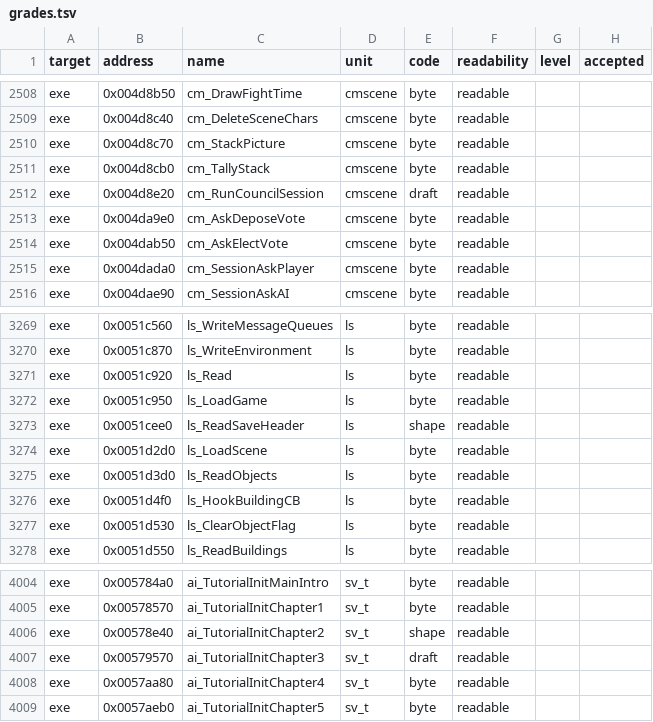
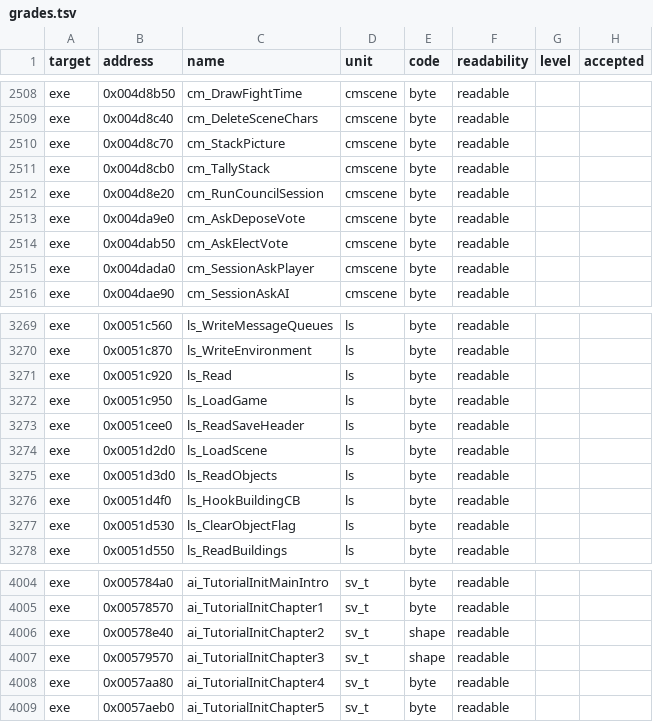
Before and after one commit to guildhaus/reguild, a TSV file: ledger/grades.tsv, drawn as a sheet; only a part is shown, gaps mark what is left out.

```diff
--- a/ledger/grades.tsv
+++ b/ledger/grades.tsv
@@ -2511,3 +2511,3 @@ exe	0x004d8c70	cm_StackPicture	cmscene	byte	readable
 exe	0x004d8cb0	cm_TallyStack	cmscene	byte	readable		
-exe	0x004d8e20	cm_RunCouncilSession	cmscene	draft	readable		
+exe	0x004d8e20	cm_RunCouncilSession	cmscene	byte	readable		
 exe	0x004da9e0	cm_AskDeposeVote	cmscene	byte	readable		
@@ -3272,3 +3272,3 @@ exe	0x0051c920	ls_Read	ls	byte	readable
 exe	0x0051c950	ls_LoadGame	ls	byte	readable		
-exe	0x0051cee0	ls_ReadSaveHeader	ls	shape	readable		
+exe	0x0051cee0	ls_ReadSaveHeader	ls	byte	readable		
 exe	0x0051d2d0	ls_LoadScene	ls	byte	readable		
@@ -4006,3 +4006,3 @@ exe	0x00578570	ai_TutorialInitChapter1	sv_t	byte	readable
 exe	0x00578e40	ai_TutorialInitChapter2	sv_t	shape	readable		
-exe	0x00579570	ai_TutorialInitChapter3	sv_t	draft	readable		
+exe	0x00579570	ai_TutorialInitChapter3	sv_t	shape	readable		
 exe	0x0057aa80	ai_TutorialInitChapter4	sv_t	byte	readable		
```
